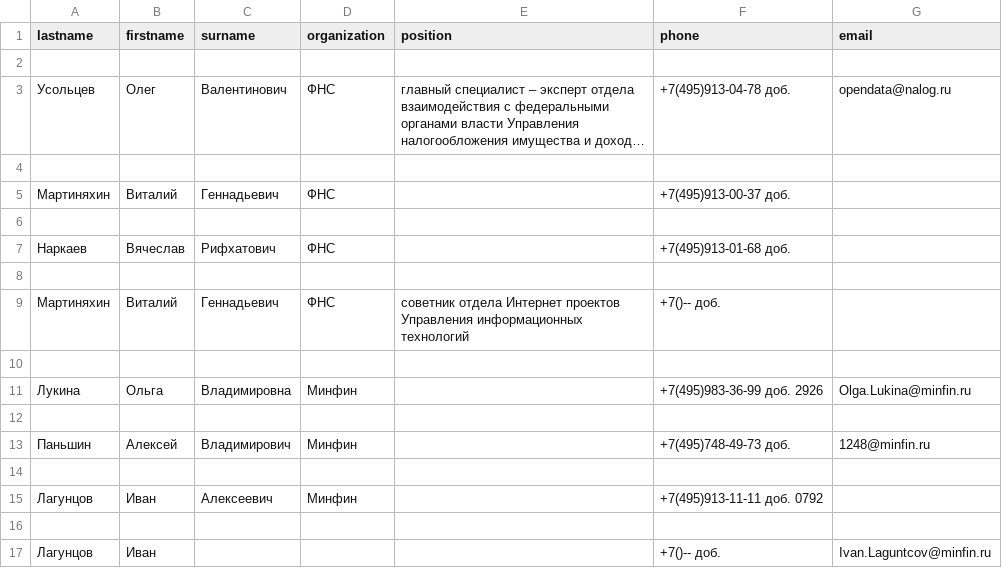
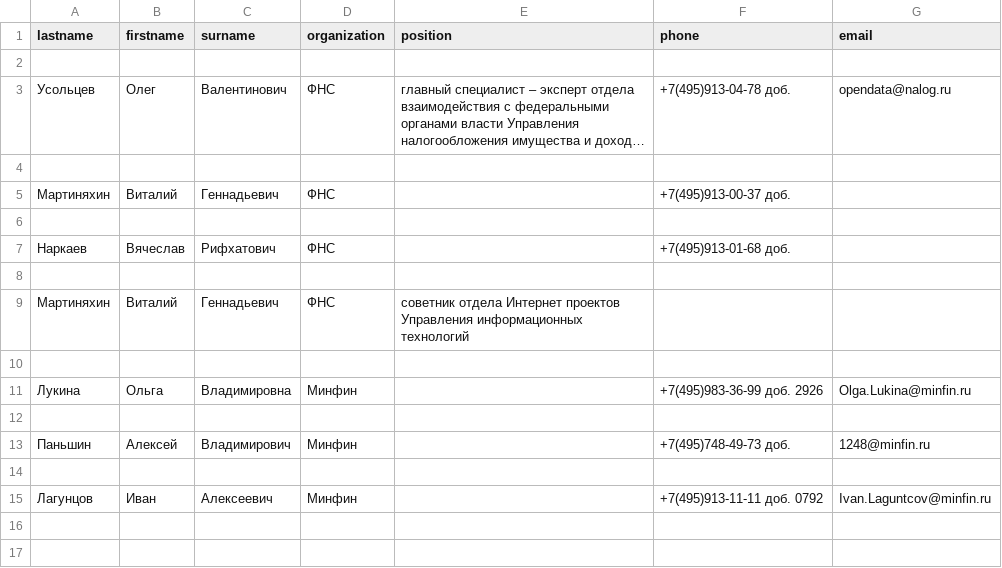
Before and after one commit to KeplerXIII/Regular, a CSV file: phonebook.csv, drawn as a sheet; long unchanged cells end in ….

```diff
--- a/phonebook.csv
+++ b/phonebook.csv
@@ -8,3 +8,3 @@ lastname,firstname,surname,organization,position,phone,email
 
-Мартиняхин,Виталий,Геннадьевич,ФНС,советник отдела Интернет проектов Управления информационных технологий,+7()-- доб. ,
+Мартиняхин,Виталий,Геннадьевич,ФНС,советник отдела Интернет проектов Управления информационных технологий,,
 
@@ -14,4 +14,2 @@ lastname,firstname,surname,organization,position,phone,email
 
-Лагунцов,Иван,Алексеевич,Минфин,,+7(495)913-11-11 доб. 0792,
-
-Лагунцов,Иван,,,,+7()-- доб. ,Ivan.Laguntcov@minfin.ru
+Лагунцов,Иван,Алексеевич,Минфин,,+7(495)913-11-11 доб. 0792,Ivan.Laguntcov@minfin.ru
```
Also changed, not shown: 1 other file.
